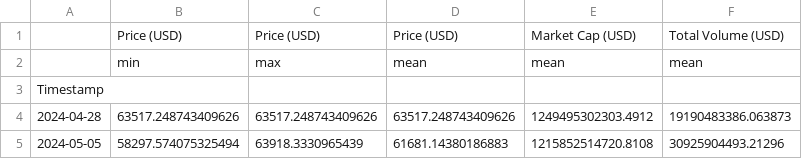
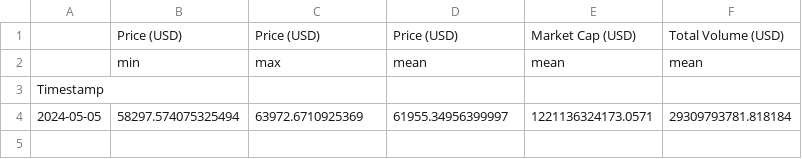
Before and after one commit to giladAlboher/pandas_-project, a CSV file: data/weekly_statistics.csv, drawn as a sheet.

```diff
--- a/data/weekly_statistics.csv
+++ b/data/weekly_statistics.csv
@@ -3,3 +3,2 @@
 Timestamp,,,,,
-2024-04-28,63517.248743409626,63517.248743409626,63517.248743409626,1249495302303.4912,19190483386.063873
-2024-05-05,58297.574075325494,63918.3330965439,61681.14380186883,1215852514720.8108,30925904493.21296
+2024-05-05,58297.574075325494,63972.6710925369,61955.34956399997,1221136324173.0571,29309793781.818184
```
Also changed, not shown: data/bitcoin_prices_week.csv, 1 other file.
